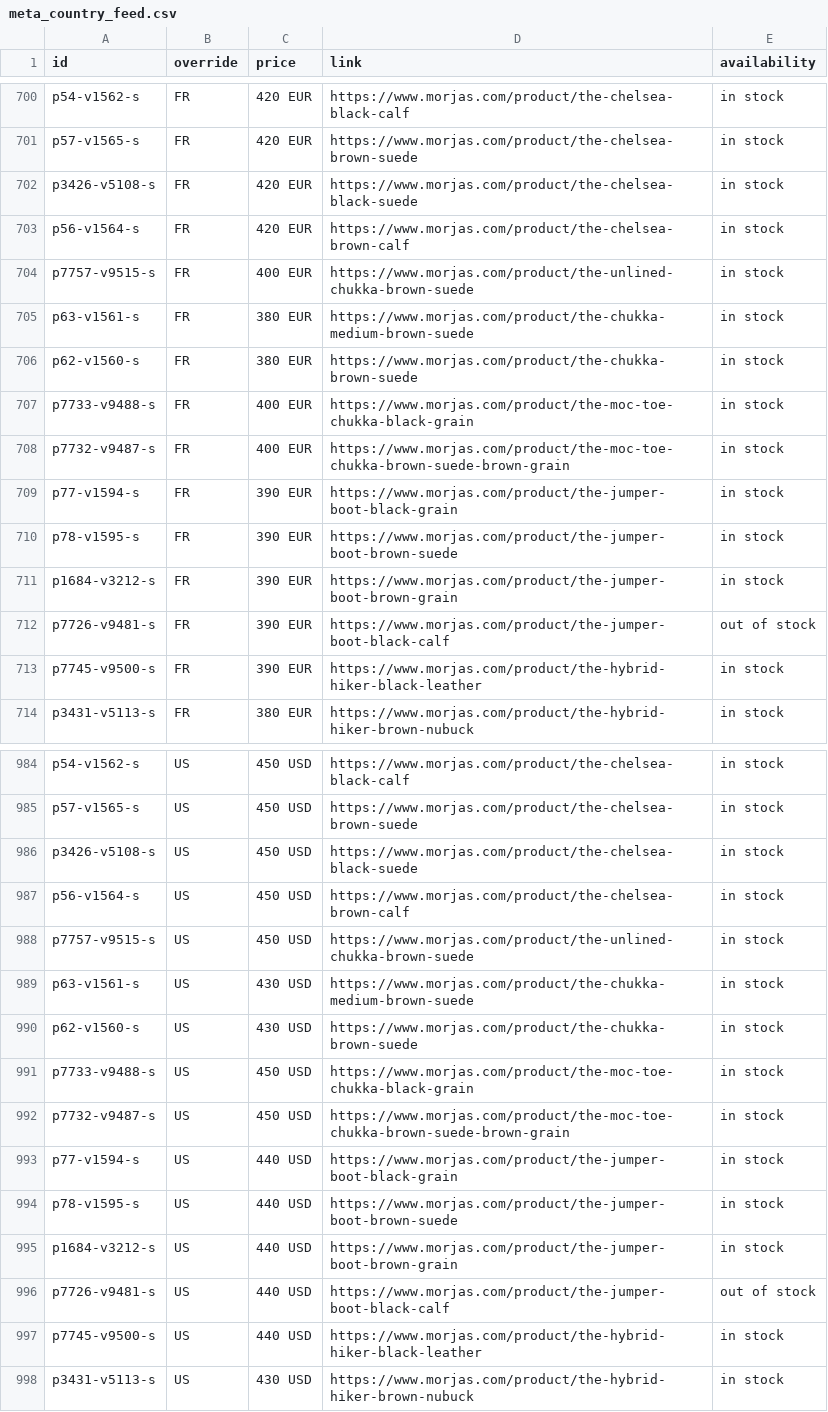
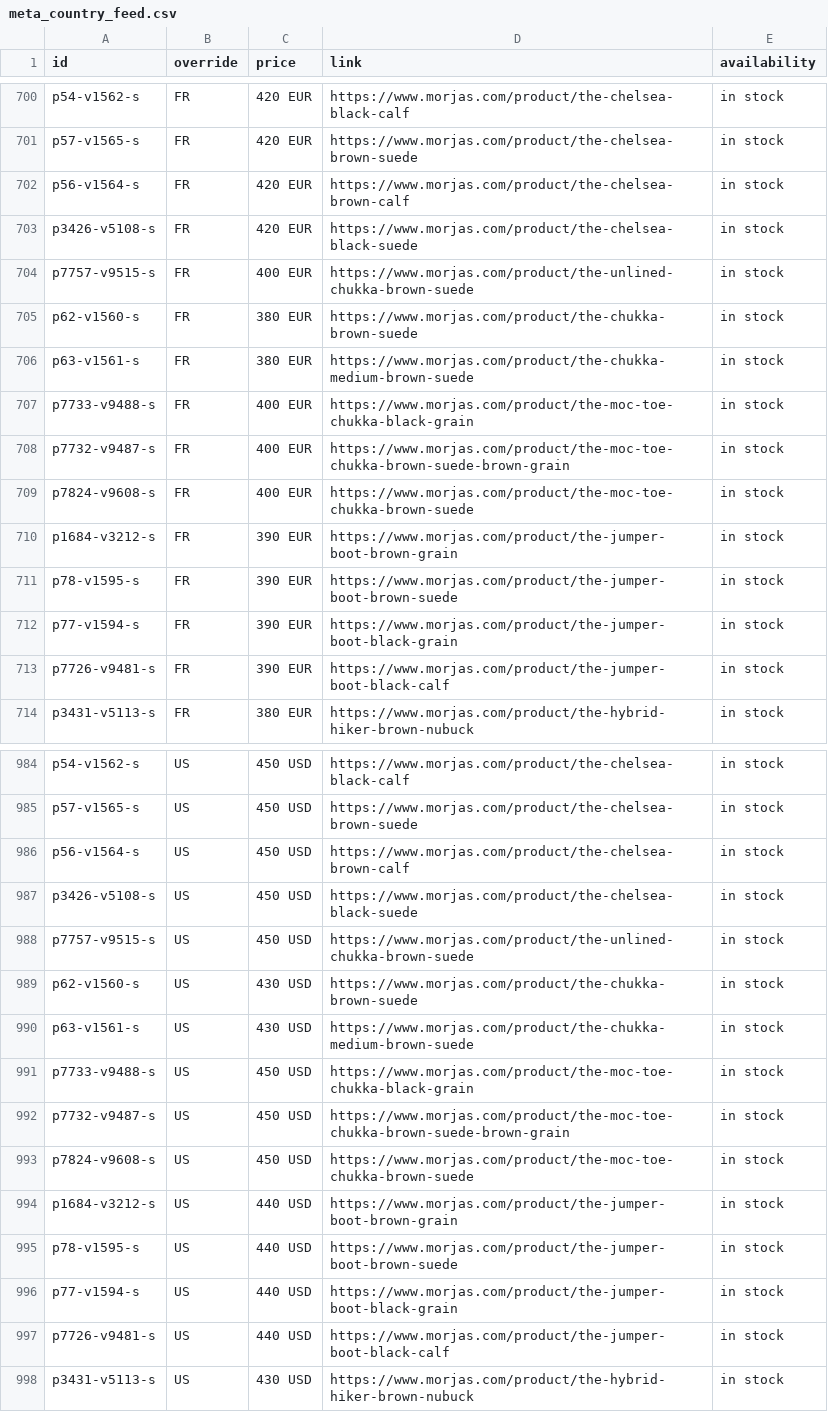
Before and after one commit to PJW134/meta-feeds, a CSV file: docs/meta_country_feed.csv, drawn as a sheet; only a part is shown, gaps mark what is left out; the diff covers the shown part only.

```diff
--- a/docs/meta_country_feed.csv
+++ b/docs/meta_country_feed.csv
@@ -701,14 +701,14 @@ p54-v1562-s,FR,420 EUR,https://www.morjas.com/product/the-chelsea-black-calf,in
 p57-v1565-s,FR,420 EUR,https://www.morjas.com/product/the-chelsea-brown-suede,in stock
-p3426-v5108-s,FR,420 EUR,https://www.morjas.com/product/the-chelsea-black-suede,in stock
 p56-v1564-s,FR,420 EUR,https://www.morjas.com/product/the-chelsea-brown-calf,in stock
+p3426-v5108-s,FR,420 EUR,https://www.morjas.com/product/the-chelsea-black-suede,in stock
 p7757-v9515-s,FR,400 EUR,https://www.morjas.com/product/the-unlined-chukka-brown-suede,in stock
-p63-v1561-s,FR,380 EUR,https://www.morjas.com/product/the-chukka-medium-brown-suede,in stock
 p62-v1560-s,FR,380 EUR,https://www.morjas.com/product/the-chukka-brown-suede,in stock
+p63-v1561-s,FR,380 EUR,https://www.morjas.com/product/the-chukka-medium-brown-suede,in stock
 p7733-v9488-s,FR,400 EUR,https://www.morjas.com/product/the-moc-toe-chukka-black-grain,in stock
 p7732-v9487-s,FR,400 EUR,https://www.morjas.com/product/the-moc-toe-chukka-brown-suede-brown-grain,in stock
-p77-v1594-s,FR,390 EUR,https://www.morjas.com/product/the-jumper-boot-black-grain,in stock
-p78-v1595-s,FR,390 EUR,https://www.morjas.com/product/the-jumper-boot-brown-suede,in stock
+p7824-v9608-s,FR,400 EUR,https://www.morjas.com/product/the-moc-toe-chukka-brown-suede,in stock
 p1684-v3212-s,FR,390 EUR,https://www.morjas.com/product/the-jumper-boot-brown-grain,in stock
-p7726-v9481-s,FR,390 EUR,https://www.morjas.com/product/the-jumper-boot-black-calf,out of stock
-p7745-v9500-s,FR,390 EUR,https://www.morjas.com/product/the-hybrid-hiker-black-leather,in stock
+p78-v1595-s,FR,390 EUR,https://www.morjas.com/product/the-jumper-boot-brown-suede,in stock
+p77-v1594-s,FR,390 EUR,https://www.morjas.com/product/the-jumper-boot-black-grain,in stock
+p7726-v9481-s,FR,390 EUR,https://www.morjas.com/product/the-jumper-boot-black-calf,in stock
 p3431-v5113-s,FR,380 EUR,https://www.morjas.com/product/the-hybrid-hiker-brown-nubuck,in stock
@@ -985,14 +985,14 @@ p54-v1562-s,US,450 USD,https://www.morjas.com/product/the-chelsea-black-calf,in
 p57-v1565-s,US,450 USD,https://www.morjas.com/product/the-chelsea-brown-suede,in stock
-p3426-v5108-s,US,450 USD,https://www.morjas.com/product/the-chelsea-black-suede,in stock
 p56-v1564-s,US,450 USD,https://www.morjas.com/product/the-chelsea-brown-calf,in stock
+p3426-v5108-s,US,450 USD,https://www.morjas.com/product/the-chelsea-black-suede,in stock
 p7757-v9515-s,US,450 USD,https://www.morjas.com/product/the-unlined-chukka-brown-suede,in stock
-p63-v1561-s,US,430 USD,https://www.morjas.com/product/the-chukka-medium-brown-suede,in stock
 p62-v1560-s,US,430 USD,https://www.morjas.com/product/the-chukka-brown-suede,in stock
+p63-v1561-s,US,430 USD,https://www.morjas.com/product/the-chukka-medium-brown-suede,in stock
 p7733-v9488-s,US,450 USD,https://www.morjas.com/product/the-moc-toe-chukka-black-grain,in stock
 p7732-v9487-s,US,450 USD,https://www.morjas.com/product/the-moc-toe-chukka-brown-suede-brown-grain,in stock
-p77-v1594-s,US,440 USD,https://www.morjas.com/product/the-jumper-boot-black-grain,in stock
-p78-v1595-s,US,440 USD,https://www.morjas.com/product/the-jumper-boot-brown-suede,in stock
+p7824-v9608-s,US,450 USD,https://www.morjas.com/product/the-moc-toe-chukka-brown-suede,in stock
 p1684-v3212-s,US,440 USD,https://www.morjas.com/product/the-jumper-boot-brown-grain,in stock
-p7726-v9481-s,US,440 USD,https://www.morjas.com/product/the-jumper-boot-black-calf,out of stock
-p7745-v9500-s,US,440 USD,https://www.morjas.com/product/the-hybrid-hiker-black-leather,in stock
+p78-v1595-s,US,440 USD,https://www.morjas.com/product/the-jumper-boot-brown-suede,in stock
+p77-v1594-s,US,440 USD,https://www.morjas.com/product/the-jumper-boot-black-grain,in stock
+p7726-v9481-s,US,440 USD,https://www.morjas.com/product/the-jumper-boot-black-calf,in stock
 p3431-v5113-s,US,430 USD,https://www.morjas.com/product/the-hybrid-hiker-brown-nubuck,in stock
```
Also changed, not shown: 9 added rows, 9 removed rows, 27 moved rows and 34 edited cells elsewhere in this file, docs/meta_language_de_XX.csv, docs/meta_language_fr_XX.csv, 3 other files.
